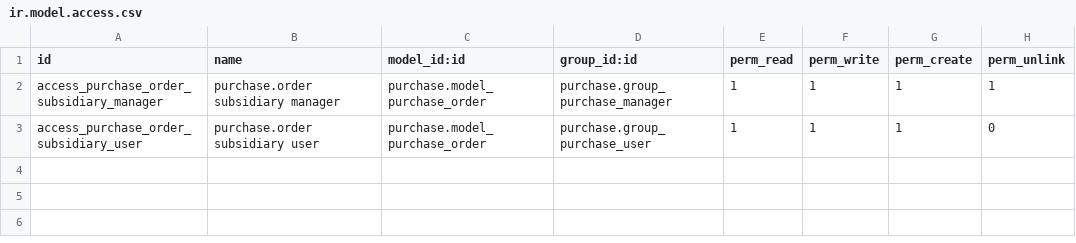
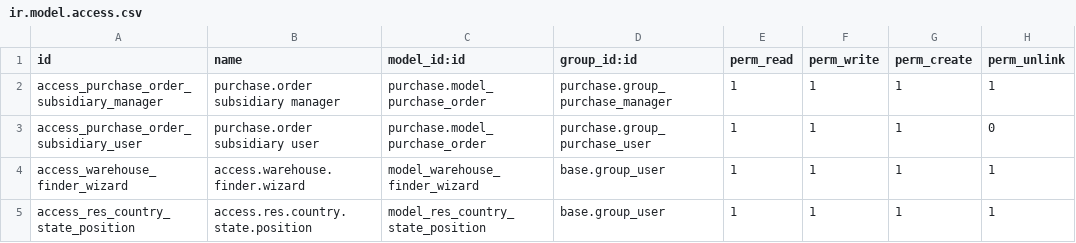
Before and after one commit to namn44241/custom_vendor_odoo17, a CSV file: demo/security/ir.model.access.csv, drawn as a sheet.

```diff
--- a/demo/security/ir.model.access.csv
+++ b/demo/security/ir.model.access.csv
@@ -3 +3,3 @@ access_purchase_order_subsidiary_manager,purchase.order subsidiary manager,purch
 access_purchase_order_subsidiary_user,purchase.order subsidiary user,purchase.model_purchase_order,purchase.group_purchase_user,1,1,1,0
+access_warehouse_finder_wizard,access.warehouse.finder.wizard,model_warehouse_finder_wizard,base.group_user,1,1,1,1
+access_res_country_state_position,access.res.country.state.position,model_res_country_state_position,base.group_user,1,1,1,1
```
Also changed, not shown: 10 other files.
